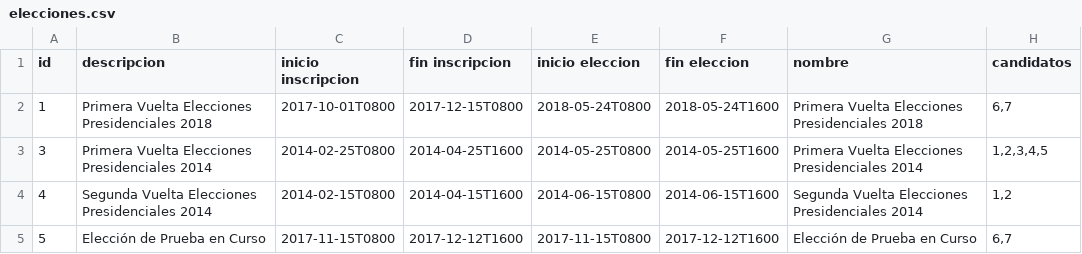
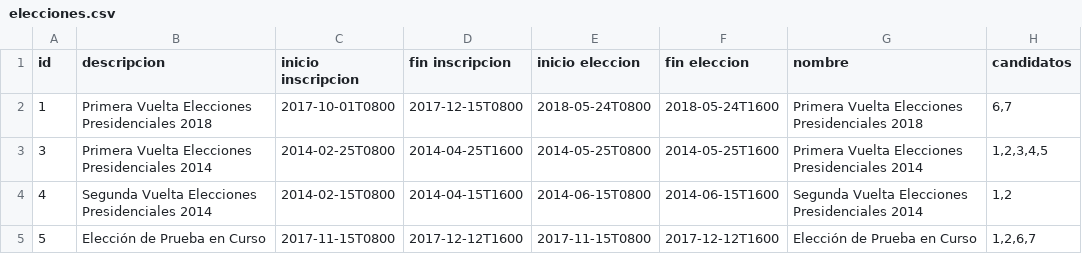
Before and after one commit to AntonioPaternina/votaciones, a CSV file: src/main/resources/data/elecciones.csv, drawn as a sheet.

Commit message:
Se añade página de inicio sin estilos

```diff
--- a/src/main/resources/data/elecciones.csv
+++ b/src/main/resources/data/elecciones.csv
@@ -4,2 +4,2 @@ id, descripcion, inicio inscripcion, fin inscripcion, inicio eleccion, fin elecc
 4,Segunda Vuelta Elecciones Presidenciales 2014,2014-02-15T0800,2014-04-15T1600,2014-06-15T0800,2014-06-15T1600,Segunda Vuelta Elecciones Presidenciales 2014,"1,2"
-5,Elección de Prueba en Curso,2017-11-15T0800,2017-12-12T1600,2017-11-15T0800,2017-12-12T1600,Elección de Prueba en Curso,"6,7"
+5,Elección de Prueba en Curso,2017-11-15T0800,2017-12-12T1600,2017-11-15T0800,2017-12-12T1600,Elección de Prueba en Curso,"1,2,6,7"
```
Also changed, not shown: src/main/resources/data/usuarios.csv, 7 other files.
